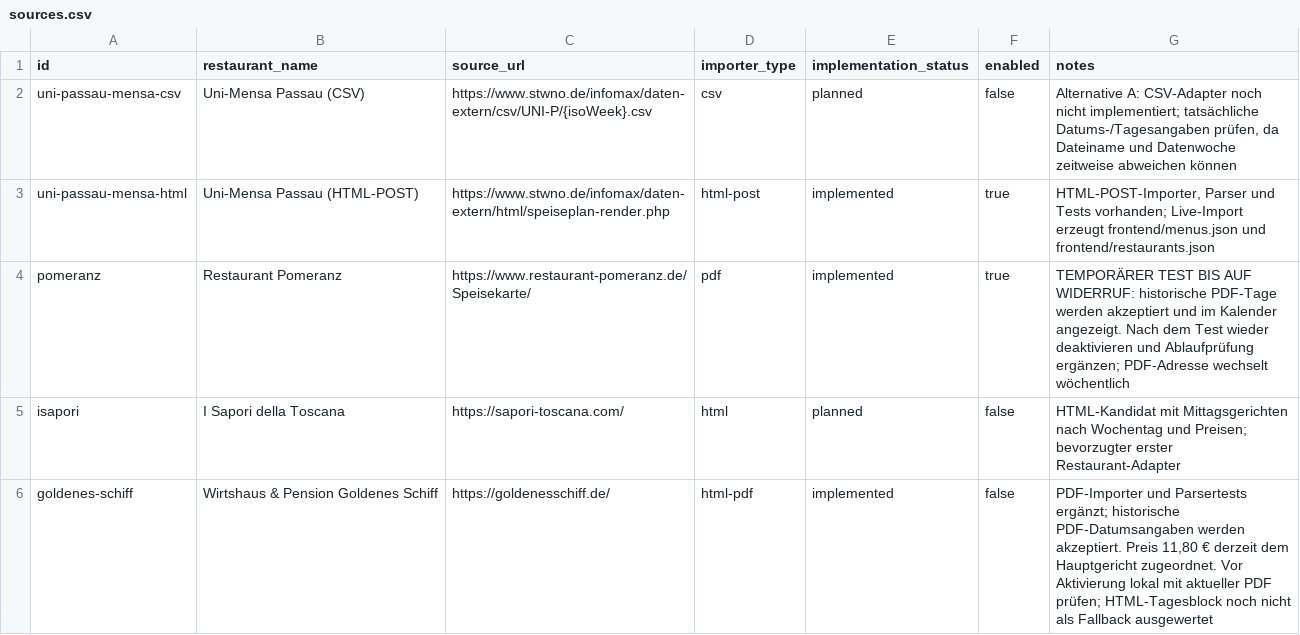
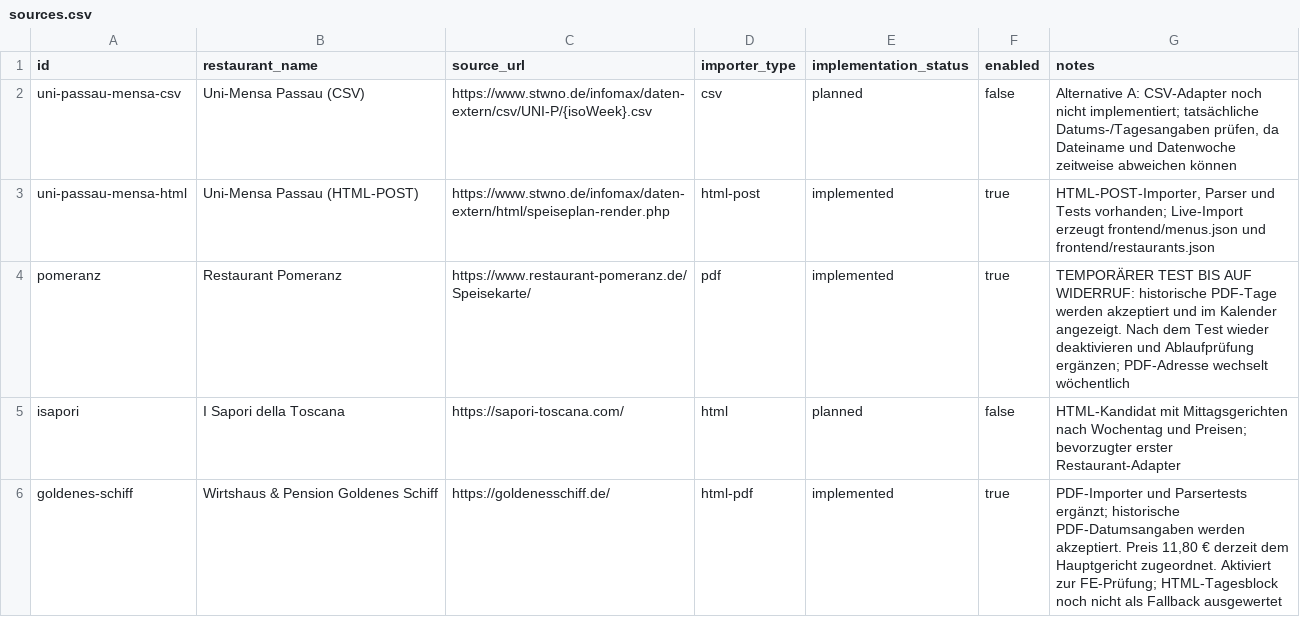
Before and after one commit to Samiclaus/passau-speisekarten, a CSV file: config/sources.csv, drawn as a sheet.

Commit message:
Enable Goldenes Schiff for frontend review

```diff
--- a/config/sources.csv
+++ b/config/sources.csv
@@ -5,2 +5,2 @@ pomeranz,Restaurant Pomeranz,https://www.restaurant-pomeranz.de/Speisekarte/,pdf
 isapori,I Sapori della Toscana,https://sapori-toscana.com/,html,planned,false,"HTML-Kandidat mit Mittagsgerichten nach Wochentag und Preisen; bevorzugter erster Restaurant-Adapter"
-goldenes-schiff,Wirtshaus & Pension Goldenes Schiff,https://goldenesschiff.de/,html-pdf,implemented,false,"PDF-Importer und Parsertests ergänzt; historische PDF-Datumsangaben werden akzeptiert. Preis 11,80 € derzeit dem Hauptgericht zugeordnet. Vor Aktivierung lokal mit aktueller PDF prüfen; HTML-Tagesblock noch nicht als Fallback ausgewertet"
+goldenes-schiff,Wirtshaus & Pension Goldenes Schiff,https://goldenesschiff.de/,html-pdf,implemented,true,"PDF-Importer und Parsertests ergänzt; historische PDF-Datumsangaben werden akzeptiert. Preis 11,80 € derzeit dem Hauptgericht zugeordnet. Aktiviert zur FE-Prüfung; HTML-Tagesblock noch nicht als Fallback ausgewertet"
```
